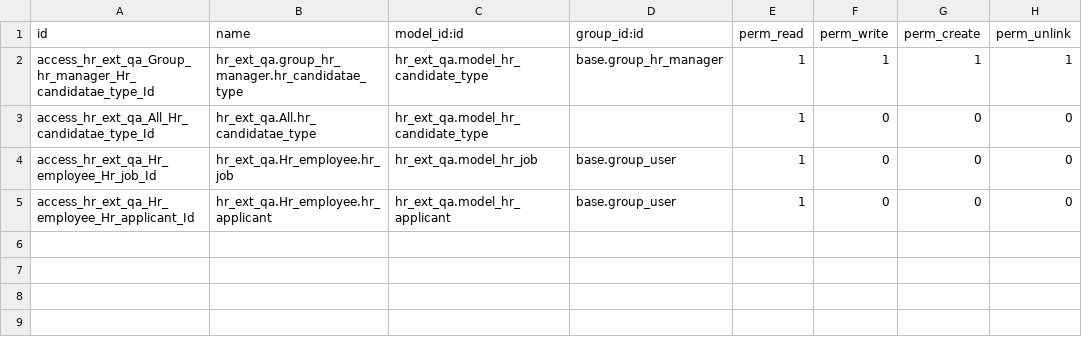
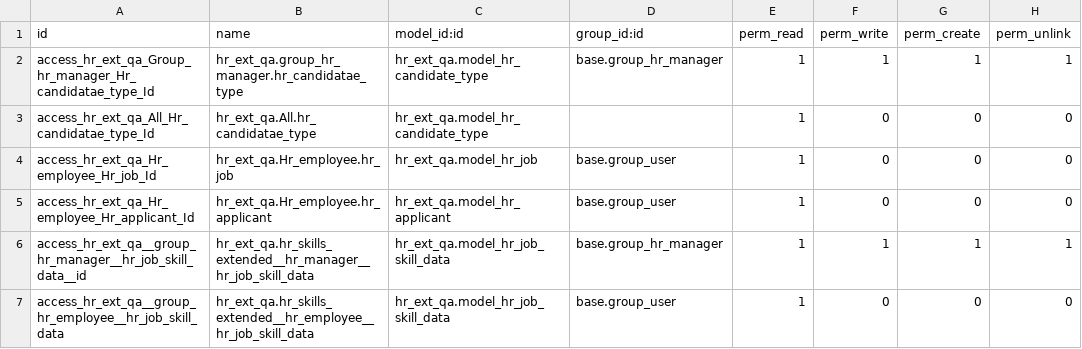
Before and after one commit to yustas147/hr_ext_qa, a CSV file: security/ir.model.access.csv, drawn as a sheet; the diff names each change by its address in the sheet, - before the commit and + after, or states it on an @@ line.

Commit message:
hr_job_skill_data model added

```diff
--- a/security/ir.model.access.csv
+++ b/security/ir.model.access.csv
+row 6: access_hr_ext_qa__group_hr_manager__hr_job_skill_data__id | hr_ext_qa.hr_skills_extended__hr_manager__hr_job_skill_data | hr_ext_qa.model_hr_job_skill_data | base.group_hr_manager | 1 | 1 | 1 | 1
+row 7: access_hr_ext_qa__group_hr_employee__hr_job_skill_data | hr_ext_qa.hr_skills_extended__hr_employee__hr_job_skill_data | hr_ext_qa.model_hr_job_skill_data | base.group_user | 1 | 0 | 0 | 0
```
Also changed, not shown: 4 other files.
